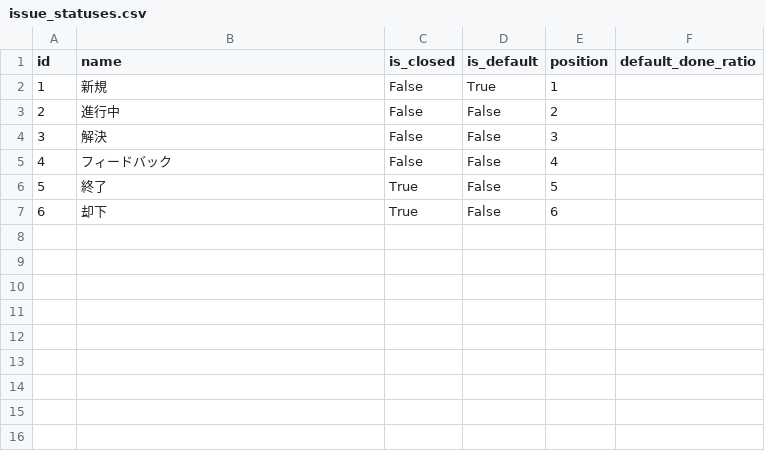
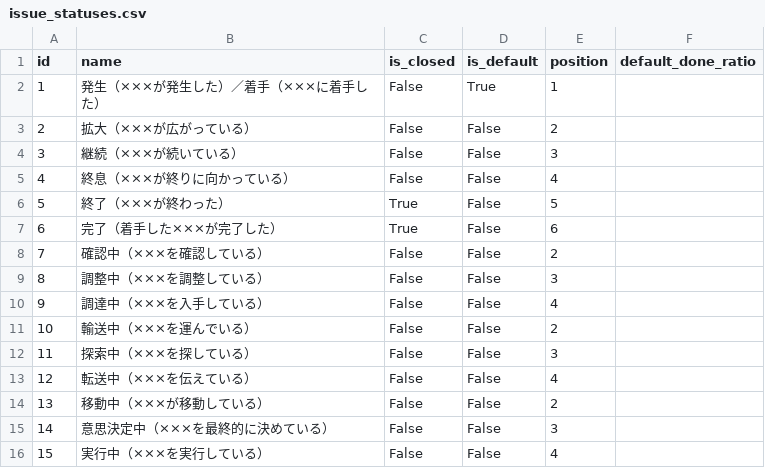
Before and after one commit to LGDIS/LGDIS, a CSV file: plugins/lgdis/db/seeds/issue_statuses.csv, drawn as a sheet.

Commit message:
Update issue_statuses.csv

```diff
--- a/plugins/lgdis/db/seeds/issue_statuses.csv
+++ b/plugins/lgdis/db/seeds/issue_statuses.csv
@@ -1,7 +1,16 @@
 "id","name","is_closed","is_default","position","default_done_ratio"
-1,"新規",False,True,1,
-2,"進行中",False,False,2,
-3,"解決",False,False,3,
-4,"フィードバック",False,False,4,
-5,"終了",True,False,5,
-6,"却下",True,False,6,
+1,"発生（×××が発生した）／着手（×××に着手した）",False,True,1,
+2,"拡大（×××が広がっている）",False,False,2,
+3,"継続（×××が続いている）",False,False,3,
+4,"終息（×××が終りに向かっている）",False,False,4,
+5,"終了（×××が終わった）",True,False,5,
+6,"完了（着手した×××が完了した）",True,False,6,
+7,"確認中（×××を確認している）",False,False,2,
+8,"調整中（×××を調整している）",False,False,3,
+9,"調達中（×××を入手している）",False,False,4,
+10,"輸送中（×××を運んでいる）",False,False,2,
+11,"探索中（×××を探している）",False,False,3,
+12,"転送中（×××を伝えている）",False,False,4,
+13,"移動中（×××が移動している）",False,False,2,
+14,"意思決定中（×××を最終的に決めている）",False,False,3,
+15,"実行中（×××を実行している）",False,False,4,
```
